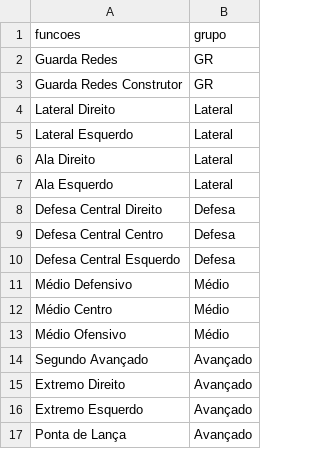
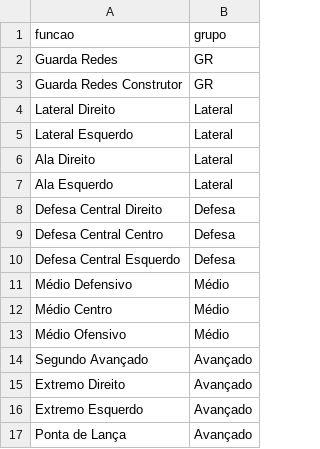
Before and after one commit to jms1999lsc/AVALIACAO-PLANTEL, a CSV file: data/funcoes.csv, drawn as a sheet.

Commit message:
Update funcoes.csv

```diff
--- a/data/funcoes.csv
+++ b/data/funcoes.csv
@@ -1,2 +1,2 @@
-funcoes,grupo
+funcao,grupo
 Guarda Redes,GR
```
